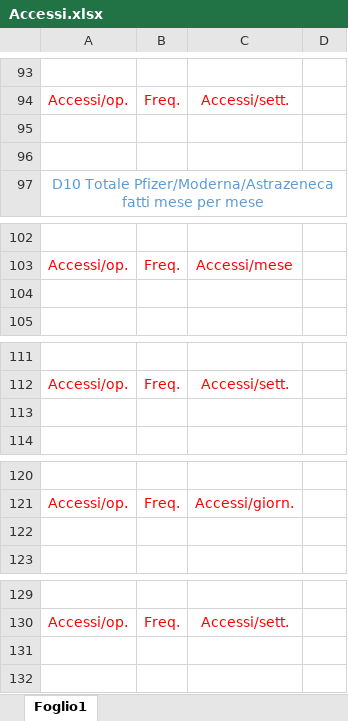
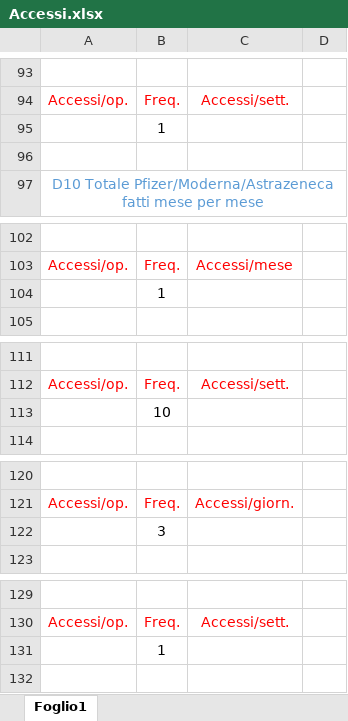
Before and after one commit to luigi-borriello00/Vaccinations-Tracker, an Excel workbook: Operazioni, volume dei dati, accessi e ridondanze/Accessi.xlsx, sheet Foglio1, drawn as a sheet; only a part is shown, gaps mark what is left out; values as stored, in another font and other column widths than the file's, no borders; the diff covers the shown part only; the diff names each change by its address in the sheet, - before the commit and + after, or states it on an @@ line.

```diff
--- a/Operazioni, volume dei dati, accessi e ridondanze/Accessi.xlsx (sheet Foglio1)
+++ b/Operazioni, volume dei dati, accessi e ridondanze/Accessi.xlsx (sheet Foglio1)
-B95: (empty)
+B95: 1
-B104: (empty)
+B104: 1
-B113: (empty)
+B113: 10
-B122: (empty)
+B122: 3
-B131: (empty)
+B131: 1
```
Also changed, not shown: 1 added row and 10 edited cells elsewhere in this sheet, 20 other files.
